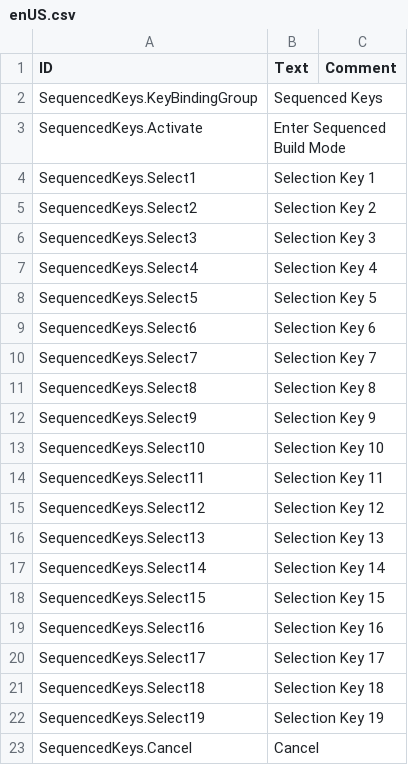
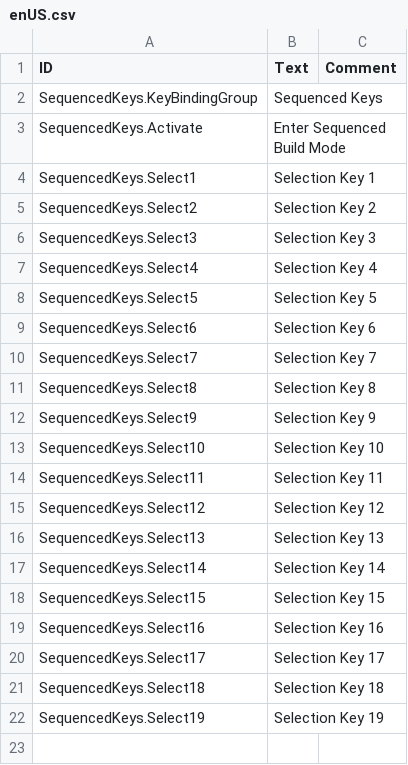
Before and after one commit to internetcoffeephone/timberborn-modding, a CSV file: SequencedKeys/Data/Localizations/enUS.csv, drawn as a sheet; the diff names each change by its address in the sheet, - before the commit and + after, or states it on an @@ line.

```diff
--- a/SequencedKeys/Data/Localizations/enUS.csv
+++ b/SequencedKeys/Data/Localizations/enUS.csv
-row 23: SequencedKeys.Cancel | Cancel
```
Also changed, not shown: 1 other file.
